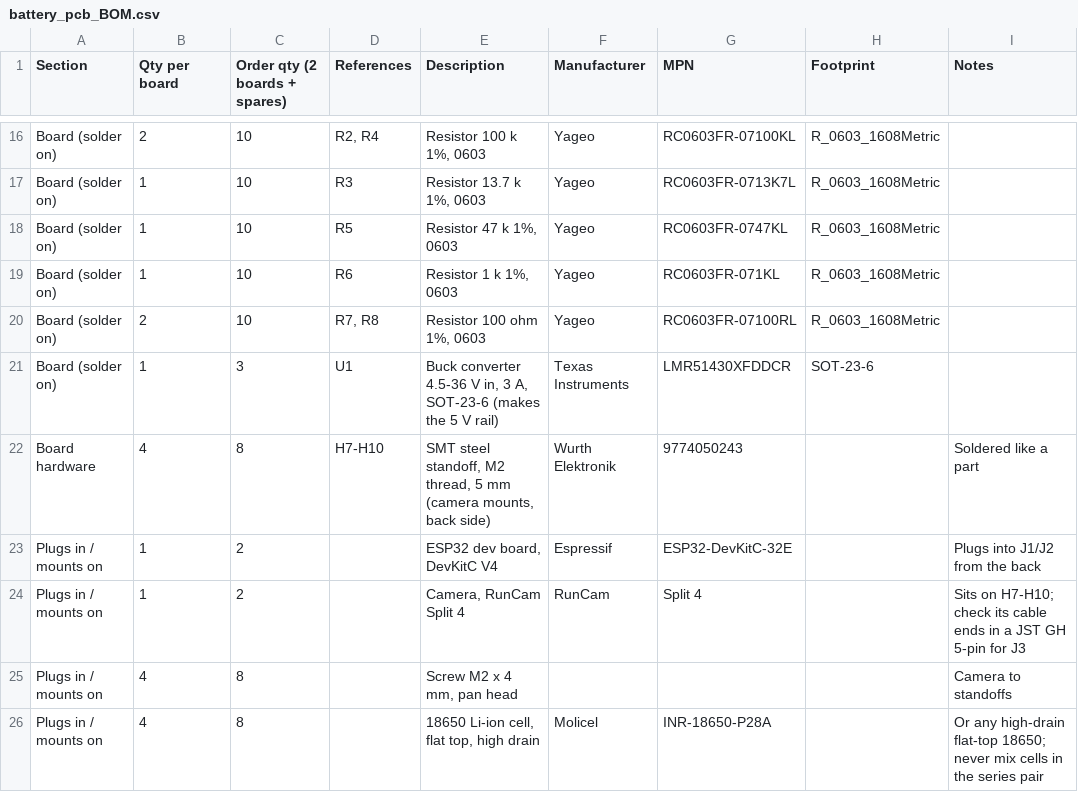
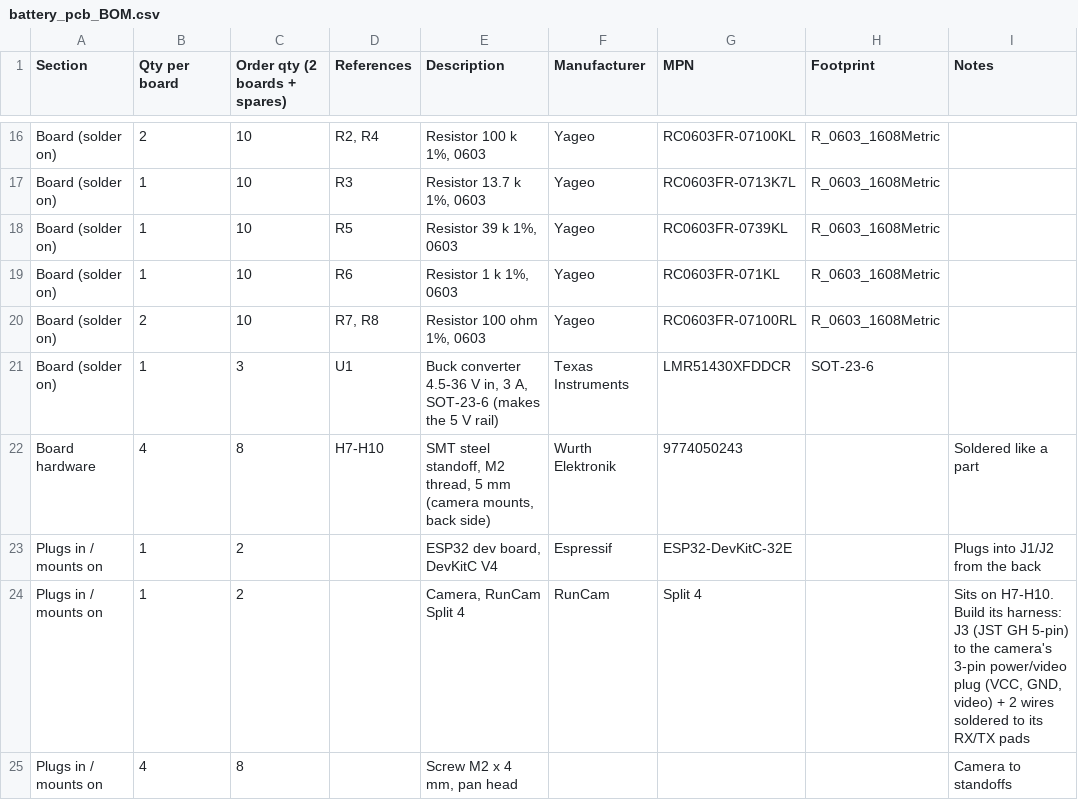
Before and after one commit to stanford-ssi/Aerolotl_KiCAD, a CSV file: BatteryPCB/fab/battery_pcb_BOM.csv, drawn as a sheet; only a part is shown, gaps mark what is left out; the shorter side is filled out with more unchanged rows.

```diff
--- a/BatteryPCB/fab/battery_pcb_BOM.csv
+++ b/BatteryPCB/fab/battery_pcb_BOM.csv
@@ -17,3 +17,3 @@ Board (solder on),2,10,"R2, R4","Resistor 100 k 1%, 0603",Yageo,RC0603FR-07100KL
 Board (solder on),1,10,R3,"Resistor 13.7 k 1%, 0603",Yageo,RC0603FR-0713K7L,R_0603_1608Metric,
-Board (solder on),1,10,R5,"Resistor 47 k 1%, 0603",Yageo,RC0603FR-0747KL,R_0603_1608Metric,
+Board (solder on),1,10,R5,"Resistor 39 k 1%, 0603",Yageo,RC0603FR-0739KL,R_0603_1608Metric,
 Board (solder on),1,10,R6,"Resistor 1 k 1%, 0603",Yageo,RC0603FR-071KL,R_0603_1608Metric,
@@ -23,3 +23,3 @@ Board hardware,4,8,H7-H10,"SMT steel standoff, M2 thread, 5 mm (camera mounts, b
 Plugs in / mounts on,1,2,,"ESP32 dev board, DevKitC V4",Espressif,ESP32-DevKitC-32E,,Plugs into J1/J2 from the back
-Plugs in / mounts on,1,2,,"Camera, RunCam Split 4",RunCam,Split 4,,Sits on H7-H10; check its cable ends in a JST GH 5-pin for J3
+Plugs in / mounts on,1,2,,"Camera, RunCam Split 4",RunCam,Split 4,,"Sits on H7-H10. Build its harness: J3 (JST GH 5-pin) to the camera's 3-pin power/video plug (VCC, GND, video) + 2 wires soldered to its RX/TX pads"
 Plugs in / mounts on,4,8,,"Screw M2 x 4 mm, pan head",,,,Camera to standoffs
```
Also changed, not shown: 20 other files.
